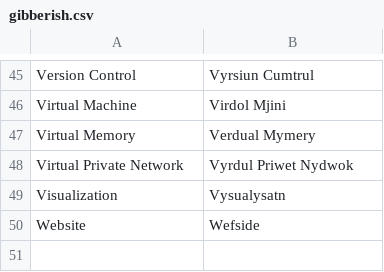
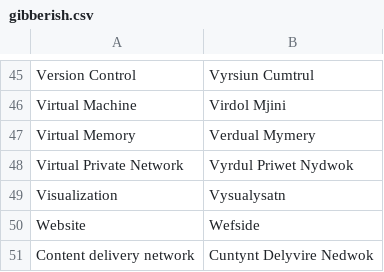
Before and after one commit to GGolfz/Gibberish, a CSV file: gibberish.csv, drawn as a sheet; only a part is shown, gaps mark what is left out.

Commit message:
add content delivery network (#5)

```diff
--- a/gibberish.csv
+++ b/gibberish.csv
@@ -50 +50,2 @@ Visualization,Vysualysatn
 Website,Wefside
+Content delivery network,Cuntynt Delyvire Nedwok
```
Also changed, not shown: 1 other file.
